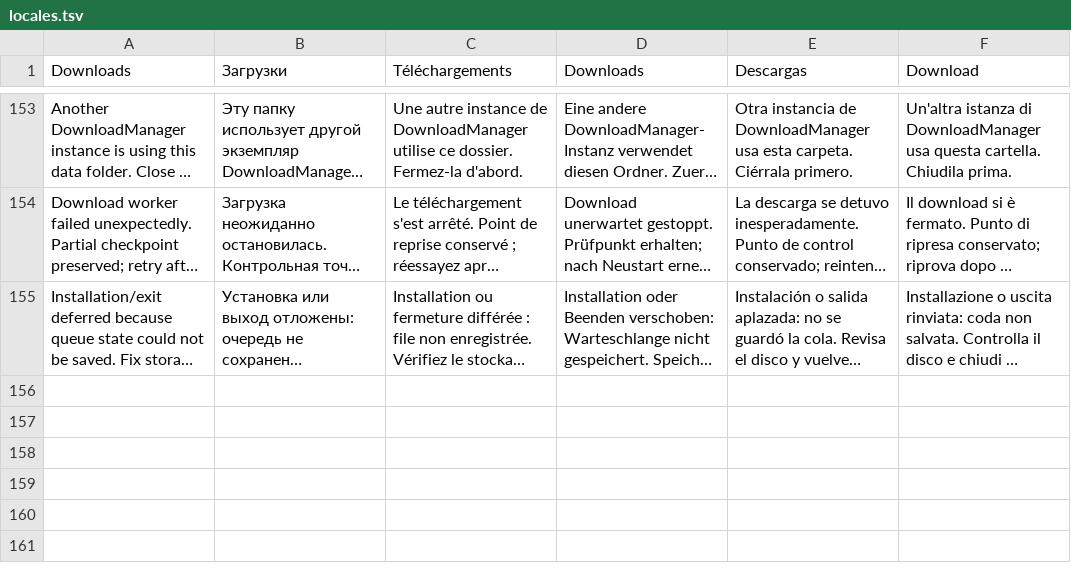
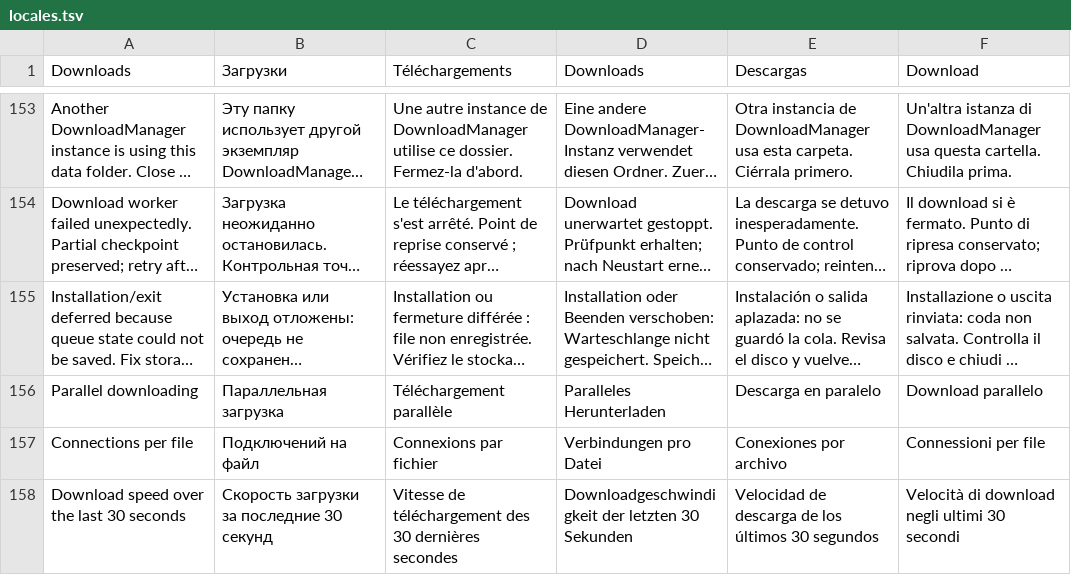
Before and after one commit to siarheisinelnikau/download-manager, a TSV file: src/locales.tsv, drawn as a sheet; only a part is shown, gaps mark what is left out; long unchanged cells end in …; the diff names each change by its address in the sheet, - before the commit and + after, or states it on an @@ line.

Commit message:
Release DownloadManager v0.4.0
Add verified parallel downloads, speed history, Ubuntu packages and AppIndicator support.
Publish platform-specific release assets after both native builds pass.

```diff
--- a/src/locales.tsv
+++ b/src/locales.tsv
+row 156: Parallel downloading | Параллельная загрузка | Téléchargement parallèle | Paralleles Herunterladen | Descarga en paralelo | Download parallelo
+row 157: Connections per file | Подключений на файл | Connexions par fichier | Verbindungen pro Datei | Conexiones por archivo | Connessioni per file
+row 158: Download speed over the last 30 seconds | Скорость загрузки за последние 30 секунд | Vitesse de téléchargement des 30 dernières secondes | Downloadgeschwindigkeit der letzten 30 Sekunden | Velocidad de descarga de los últimos 30 segundos | Velocità di download negli ultimi 30 secondi
```
Also changed, not shown: 31 other files.
